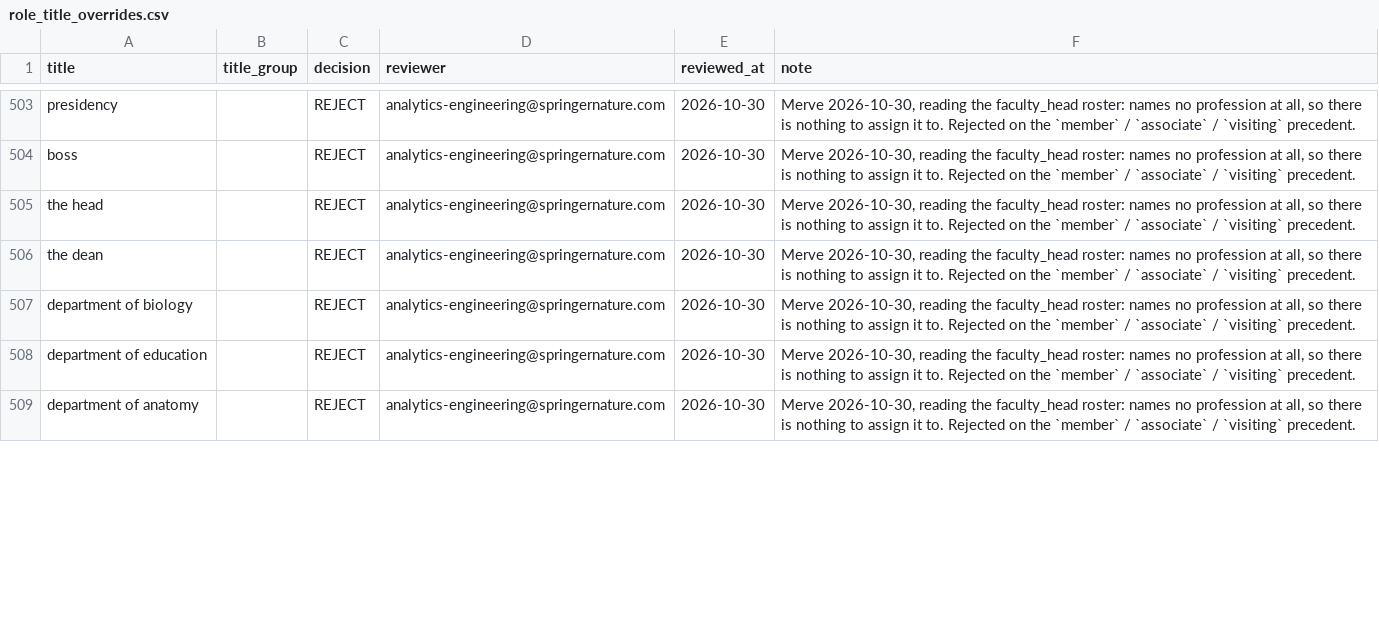
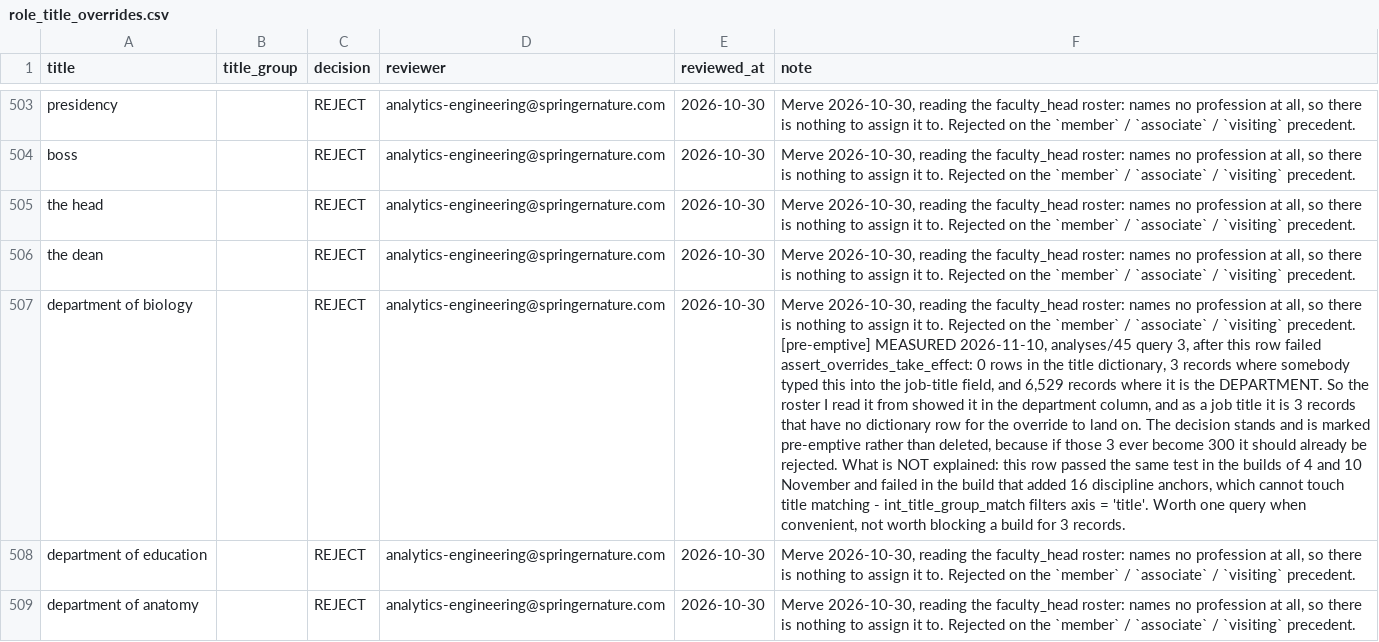
Before and after one commit to merveffect/1-Git, a CSV file: orcid_role_identifier/seeds/role_title_overrides.csv, drawn as a sheet; only a part is shown, gaps mark what is left out; the diff covers the shown part only; the diff names each change by its address in the sheet, - before the commit and + after, or states it on an @@ line.

```diff
--- a/orcid_role_identifier/seeds/role_title_overrides.csv
+++ b/orcid_role_identifier/seeds/role_title_overrides.csv
-F507 (note): …`visiting` precedent.
+F507 (note): …`visiting` precedent. [pre-emptive] MEASURED 2026-11-10, analyses/45 query 3, after this row failed assert_overrides_take_effect: 0 rows in the title dictionary, 3 records where somebody typed this into the job-title field, and 6,529 records where it is the DEPARTMENT. So the roster I read it from showed it in the department column, and as a job title it is 3 records that have no dictionary row for the override to land on. The decision stands and is marked pre-emptive rather than deleted, because if those 3 ever become 300 it should already be rejected. What is NOT explained: this row passed the same test in the builds of 4 and 10 November and failed in the build that added 16 discipline anchors, which cannot touch title matching - int_title_group_match filters axis = 'title'. Worth one query when convenient, not worth blocking a build for 3 records.
```
Also changed, not shown: 1 edited cell elsewhere in this file.
